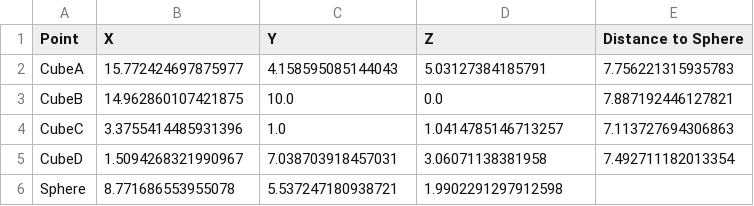
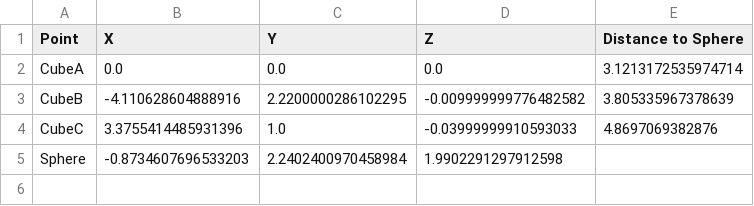
Before and after one commit to KenSu2003/Multilateration-3D-Positioning, a CSV file: tag_data.csv, drawn as a sheet.

```diff
--- a/tag_data.csv
+++ b/tag_data.csv
@@ -1,6 +1,5 @@
 Point,X,Y,Z,Distance to Sphere
-CubeA,15.772424697875977,4.158595085144043,5.03127384185791,7.756221315935783
-CubeB,14.962860107421875,10.0,0.0,7.887192446127821
-CubeC,3.3755414485931396,1.0,1.0414785146713257,7.113727694306863
-CubeD,1.5094268321990967,7.038703918457031,3.06071138381958,7.492711182013354
-Sphere,8.771686553955078,5.537247180938721,1.9902291297912598,
+CubeA,0.0,0.0,0.0,3.1213172535974714
+CubeB,-4.110628604888916,2.2200000286102295,-0.009999999776482582,3.805335967378639
+CubeC,3.3755414485931396,1.0,-0.03999999910593033,4.8697069382876
+Sphere,-0.8734607696533203,2.2402400970458984,1.9902291297912598,
```
Also changed, not shown: 7 other files.
